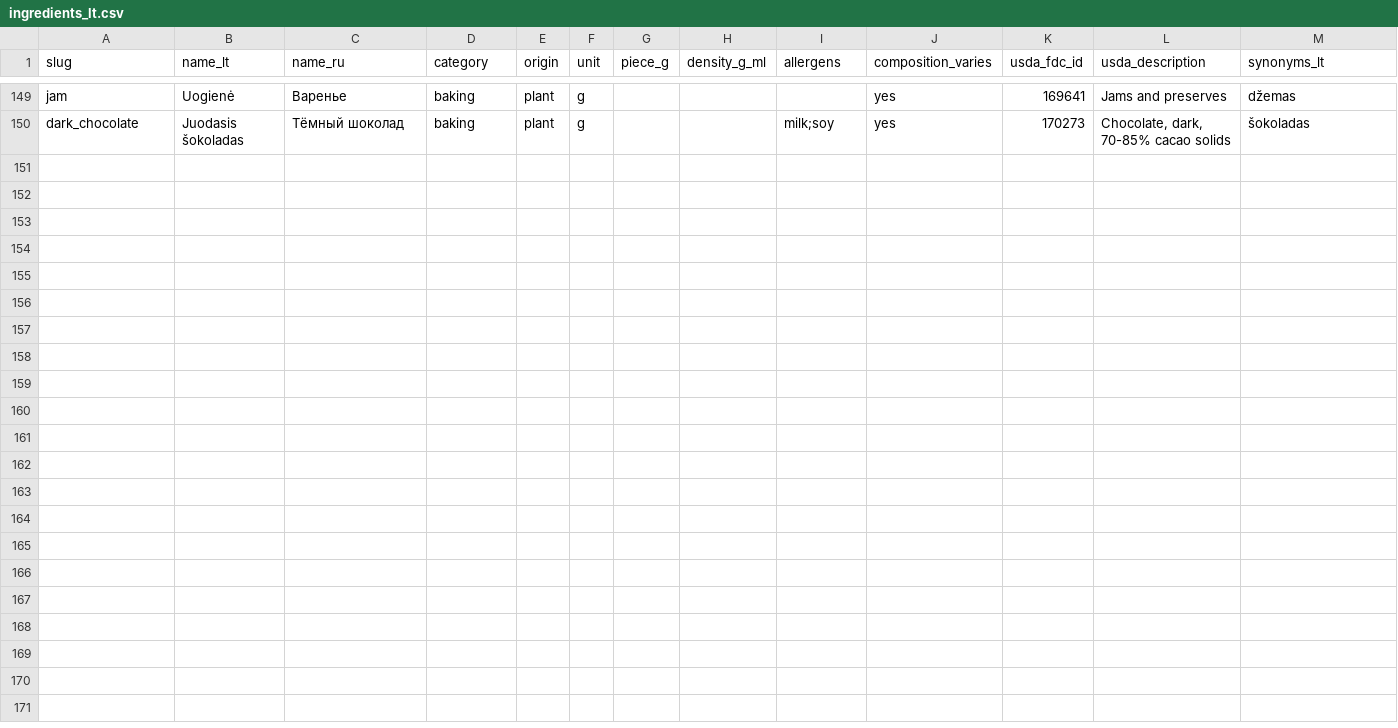
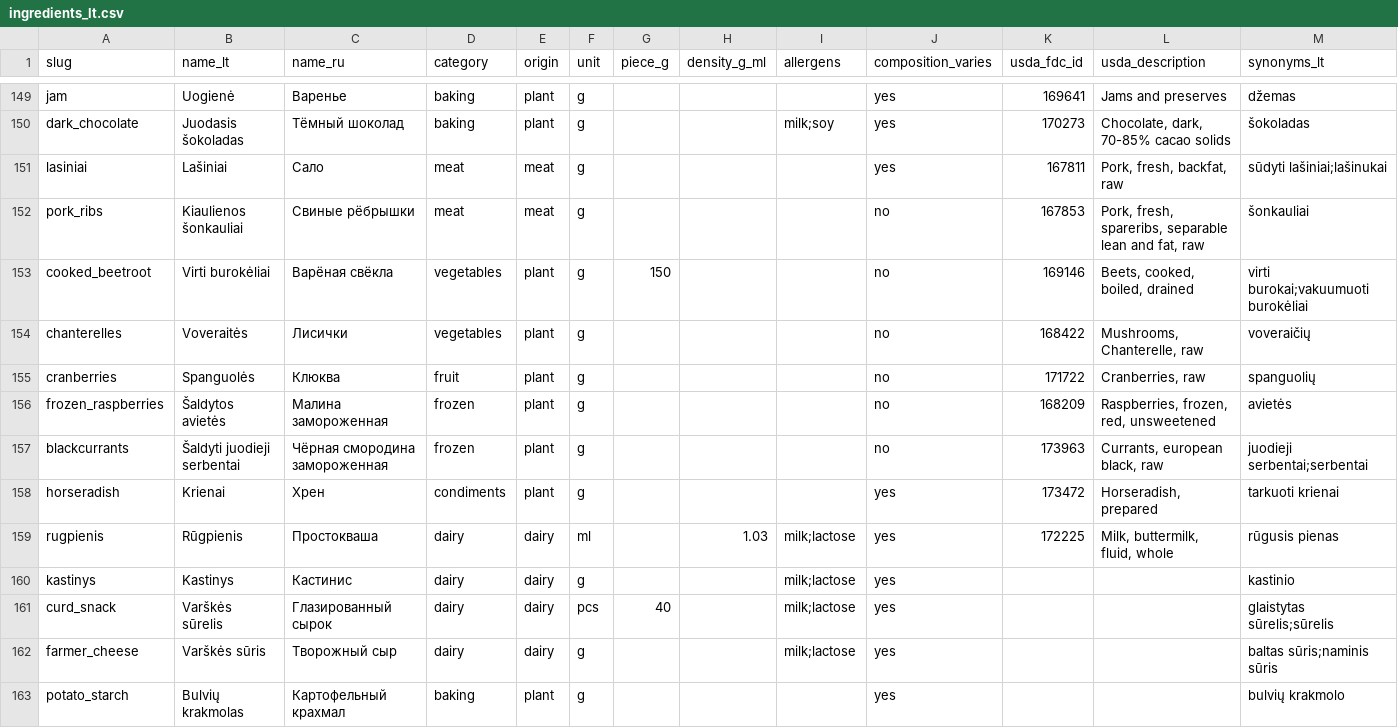
Before and after one commit to mikeizskrillex-max/lekste, a CSV file: data/seed/ingredients_lt.csv, drawn as a sheet; only a part is shown, gaps mark what is left out; rows hold the shown columns only; the diff names each change by its address in the sheet, - before the commit and + after, or states it on an @@ line.

```diff
--- a/data/seed/ingredients_lt.csv
+++ b/data/seed/ingredients_lt.csv
+row 151: lasiniai | Lašiniai | Сало | meat | meat | g |  |  |  | yes | 167811 | Pork, fresh, backfat, raw | sūdyti lašiniai;lašinukai
+row 152: pork_ribs | Kiaulienos šonkauliai | Свиные рёбрышки | meat | meat | g |  |  |  | no | 167853 | Pork, fresh, spareribs, separable lean and fat, raw | šonkauliai
+row 153: cooked_beetroot | Virti burokėliai | Варёная свёкла | vegetables | plant | g | 150 |  |  | no | 169146 | Beets, cooked, boiled, drained | virti burokai;vakuumuoti burokėliai
+row 154: chanterelles | Voveraitės | Лисички | vegetables | plant | g |  |  |  | no | 168422 | Mushrooms, Chanterelle, raw | voveraičių
+row 155: cranberries | Spanguolės | Клюква | fruit | plant | g |  |  |  | no | 171722 | Cranberries, raw | spanguolių
+row 156: frozen_raspberries | Šaldytos avietės | Малина замороженная | frozen | plant | g |  |  |  | no | 168209 | Raspberries, frozen, red, unsweetened | avietės
+row 157: blackcurrants | Šaldyti juodieji serbentai | Чёрная смородина замороженная | frozen | plant | g |  |  |  | no | 173963 | Currants, european black, raw | juodieji serbentai;serbentai
+row 158: horseradish | Krienai | Хрен | condiments | plant | g |  |  |  | yes | 173472 | Horseradish, prepared | tarkuoti krienai
+row 159: rugpienis | Rūgpienis | Простокваша | dairy | dairy | ml |  | 1.03 | milk;lactose | yes | 172225 | Milk, buttermilk, fluid, whole | rūgusis pienas
+row 160: kastinys | Kastinys | Кастинис | dairy | dairy | g |  |  | milk;lactose | yes |  |  | kastinio
+row 161: curd_snack | Varškės sūrelis | Глазированный сырок | dairy | dairy | pcs | 40 |  | milk;lactose | yes |  |  | glaistytas sūrelis;sūrelis
+row 162: farmer_cheese | Varškės sūris | Творожный сыр | dairy | dairy | g |  |  | milk;lactose | yes |  |  | baltas sūris;naminis sūris
+row 163: potato_starch | Bulvių krakmolas | Картофельный крахмал | baking | plant | g |  |  |  | yes |  |  | bulvių krakmolo
```
Also changed, not shown: 10 other files.
